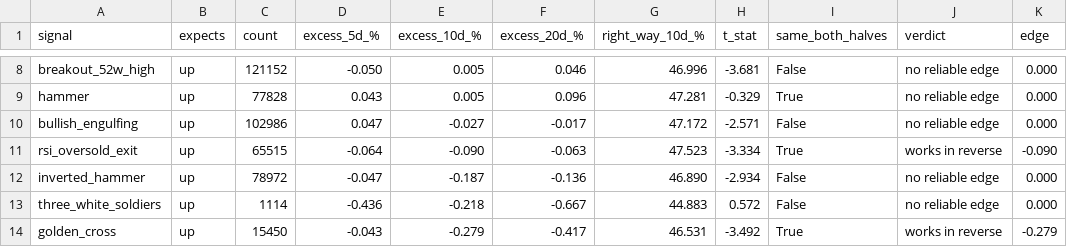
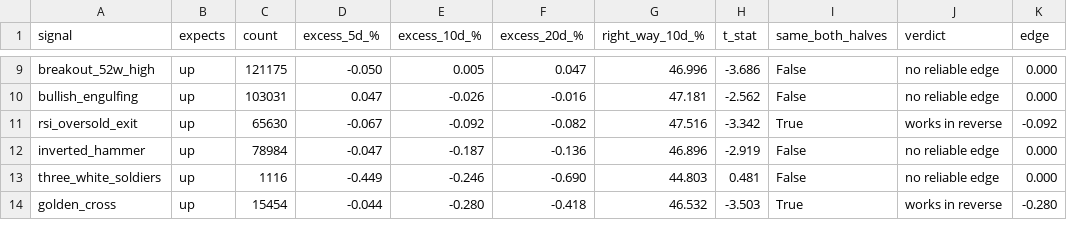
Before and after one commit to LMM26Beyond/ph-us-stock-guide, a CSV file: reports/signals_us.csv, drawn as a sheet; only a part is shown, gaps mark what is left out; removed rows and columns are numbered as before the commit, all else as after; the diff covers the shown part only; the diff names each change by its address in the sheet, - before the commit and + after, or states it on an @@ line.

```diff
--- a/reports/signals_us.csv
+++ b/reports/signals_us.csv
-C9 (count): 121152
+C9 (count): 121175
-F9 (excess_20d_%): 0.046
+F9 (excess_20d_%): 0.047
-H9 (t_stat): -3.681
+H9 (t_stat): -3.686
-row 9: hammer | up | 77828 | 0.043 | 0.005 | 0.096 | 47.281 | -0.329 | True | no reliable edge | 0.000
-C10 (count): 102986
+C10 (count): 103031
-E10 (excess_10d_%): -0.027
+E10 (excess_10d_%): -0.026
-F10 (excess_20d_%): -0.017
+F10 (excess_20d_%): -0.016
-G10 (right_way_10d_%): 47.172
+G10 (right_way_10d_%): 47.181
-H10 (t_stat): -2.571
+H10 (t_stat): -2.562
-C11 (count): 65515
+C11 (count): 65630
-D11 (excess_5d_%): -0.064
+D11 (excess_5d_%): -0.067
-E11 (excess_10d_%): -0.090
+E11 (excess_10d_%): -0.092
-F11 (excess_20d_%): -0.063
+F11 (excess_20d_%): -0.082
-G11 (right_way_10d_%): 47.523
+G11 (right_way_10d_%): 47.516
-H11 (t_stat): -3.334
+H11 (t_stat): -3.342
-K11 (edge): -0.090
+K11 (edge): -0.092
-C12 (count): 78972
+C12 (count): 78984
-G12 (right_way_10d_%): 46.890
+G12 (right_way_10d_%): 46.896
-H12 (t_stat): -2.934
+H12 (t_stat): -2.919
-C13 (count): 1114
+C13 (count): 1116
-D13 (excess_5d_%): -0.436
+D13 (excess_5d_%): -0.449
-E13 (excess_10d_%): -0.218
+E13 (excess_10d_%): -0.246
-F13 (excess_20d_%): -0.667
+F13 (excess_20d_%): -0.690
-G13 (right_way_10d_%): 44.883
+G13 (right_way_10d_%): 44.803
-H13 (t_stat): 0.572
+H13 (t_stat): 0.481
-C14 (count): 15450
+C14 (count): 15454
-D14 (excess_5d_%): -0.043
+D14 (excess_5d_%): -0.044
-E14 (excess_10d_%): -0.279
+E14 (excess_10d_%): -0.280
-F14 (excess_20d_%): -0.417
+F14 (excess_20d_%): -0.418
-G14 (right_way_10d_%): 46.531
+G14 (right_way_10d_%): 46.532
-H14 (t_stat): -3.492
+H14 (t_stat): -3.503
-K14 (edge): -0.279
+K14 (edge): -0.280
```
Also changed, not shown: 2 added rows, 1 removed row and 110 edited cells elsewhere in this file, reports/signals_ph.csv, 12 other files.
